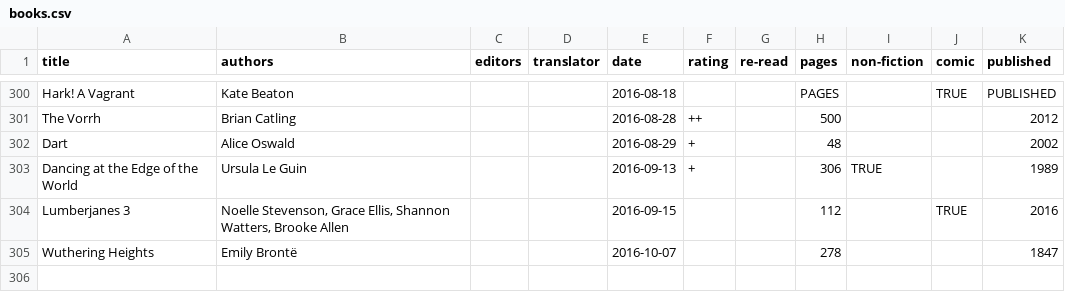
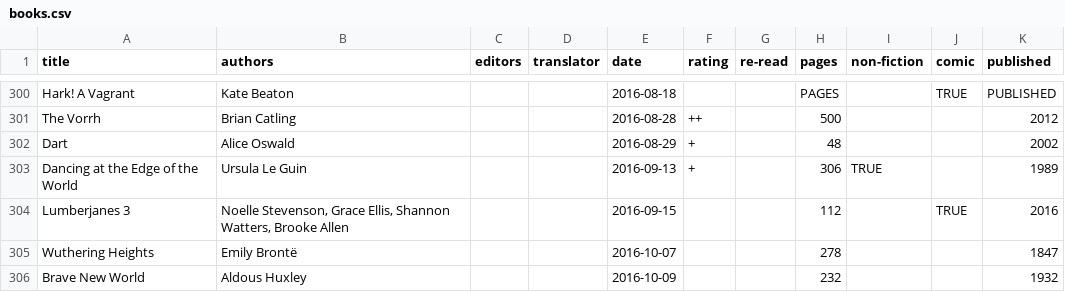
Before and after one commit to tomgp/tomgp.github.io, a CSV file: data/books.csv, drawn as a sheet; only a part is shown, gaps mark what is left out.

Commit message:
data

```diff
--- a/data/books.csv
+++ b/data/books.csv
@@ -305 +305,2 @@ Lumberjanes 3,"Noelle Stevenson, Grace Ellis, Shannon Watters, Brooke Allen",,,2
 Wuthering Heights,Emily Brontë,,,2016-10-07,,,278,,,1847
+Brave New World,Aldous Huxley,,,2016-10-09,,,232,,,1932
```
